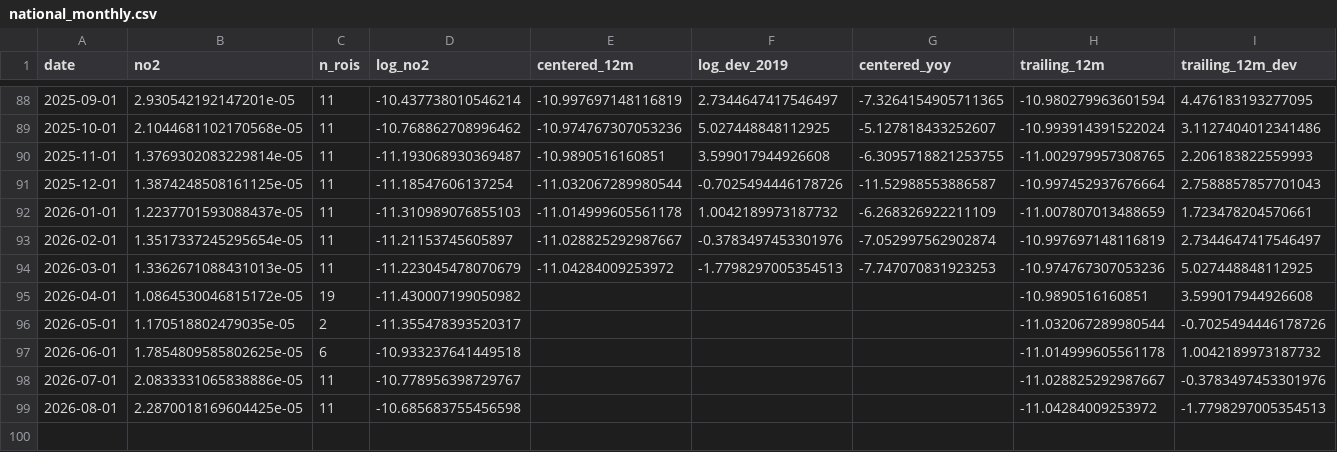
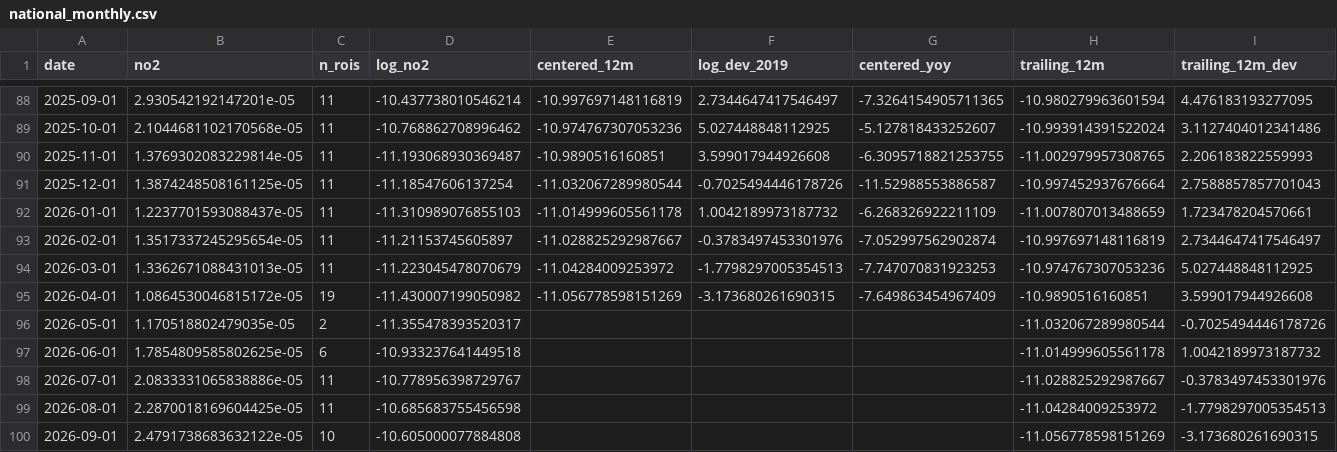
Before and after one commit to wernerhl/smog-tracker, a CSV file: data/national/national_monthly.csv, drawn as a sheet; only a part is shown, gaps mark what is left out; rows hold the shown columns only; the diff names each change by its address in the sheet, - before the commit and + after, or states it on an @@ line.

```diff
--- a/data/national/national_monthly.csv
+++ b/data/national/national_monthly.csv
-E95 (centered_12m): (empty)
+E95 (centered_12m): -11.056778598151269
-F95 (log_dev_2019): (empty)
+F95 (log_dev_2019): -3.173680261690315
-G95 (centered_yoy): (empty)
+G95 (centered_yoy): -7.649863454967409
+row 100: 2026-09-01 | 2.4791738683632122e-05 | 10 | -10.605000077884808 |  |  |  | -11.056778598151269 | -3.173680261690315
```
Also changed, not shown: data/monthly/centered_12m.csv, data/monthly/monthly_no2.csv, 4 other files.
